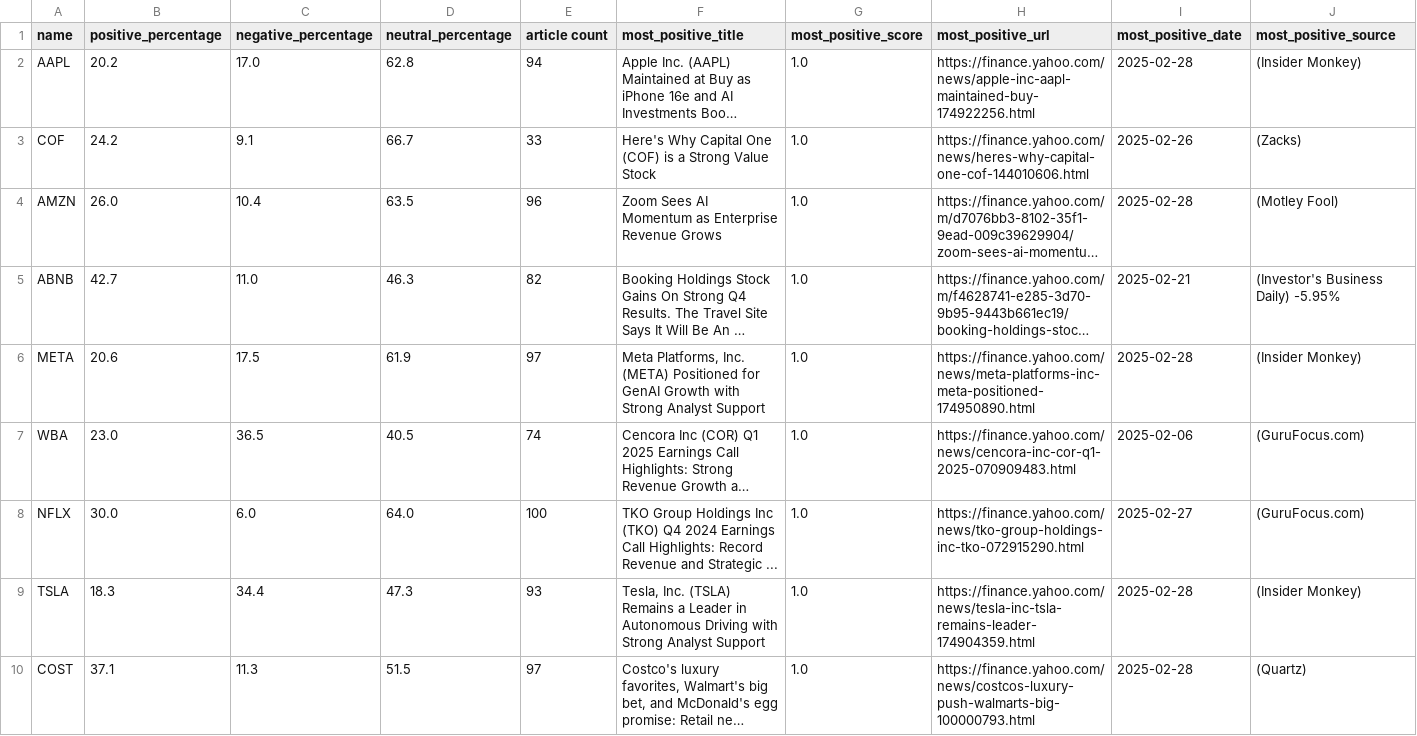
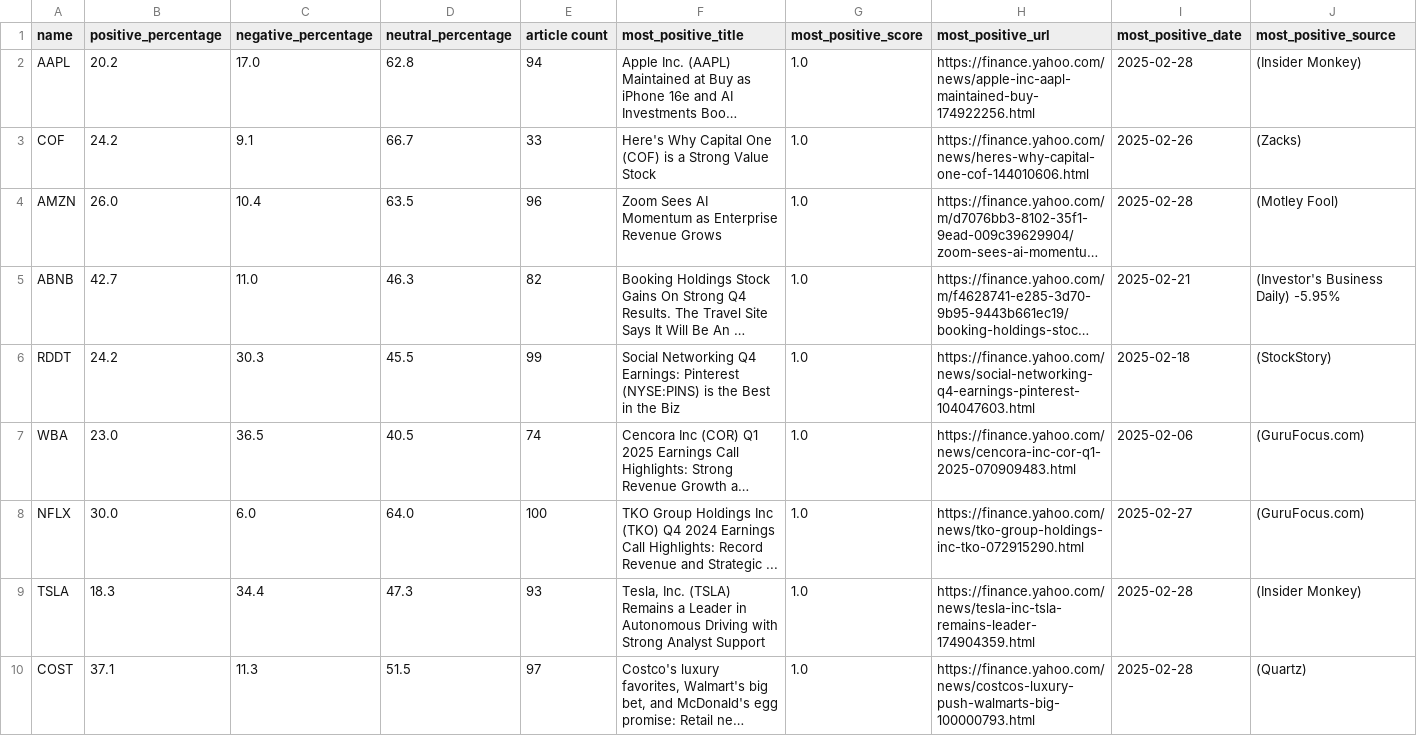
Before and after one commit to equan04/Hot-on-the-Market, a CSV file: news.csv, drawn as a sheet; only a part is shown; long unchanged cells end in …; removed rows and columns are numbered as before the commit, all else as after; rows hold the shown columns only; the diff names each change by its address in the sheet, - before the commit and + after, or states it on an @@ line.

```diff
--- a/news.csv
+++ b/news.csv
-row 6: META | 20.6 | 17.5 | 61.9 | 97 | Meta Platforms, Inc. (META) Positioned for GenAI Growth with Strong Analyst Support | 1.0 | https://finance.yahoo.com/news/meta-platforms-inc-meta-positioned-174950890.html | 2025-02-28 | (Insider Monkey)
+row 6: RDDT | 24.2 | 30.3 | 45.5 | 99 | Social Networking Q4 Earnings: Pinterest (NYSE:PINS) is the Best in the Biz | 1.0 | https://finance.yahoo.com/news/social-networking-q4-earnings-pinterest-104047603.html | 2025-02-18 | (StockStory)
```
Also changed, not shown: 2 other files.
